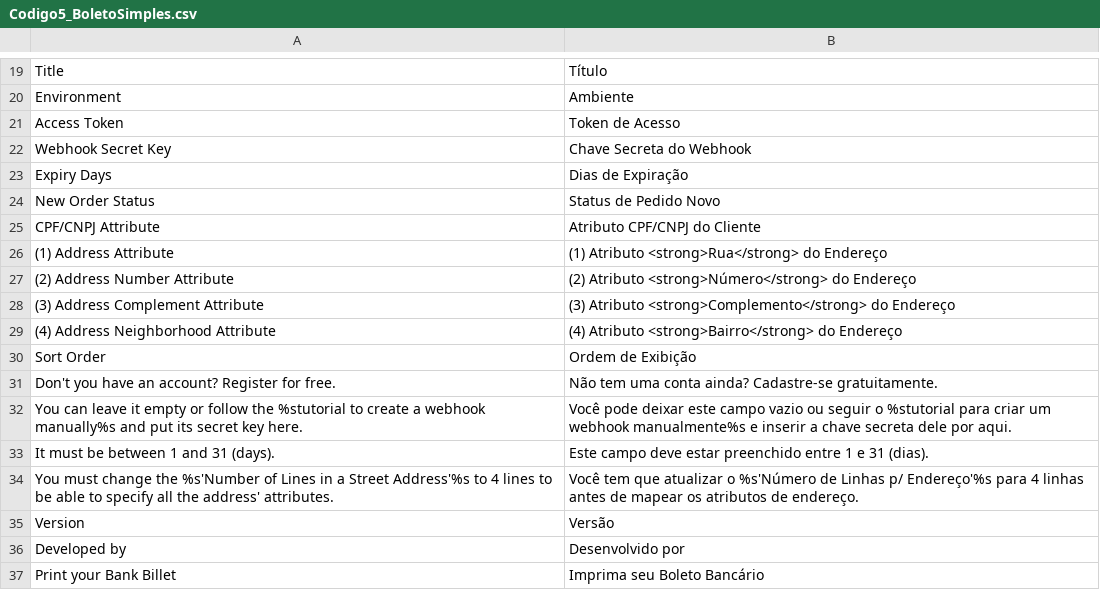
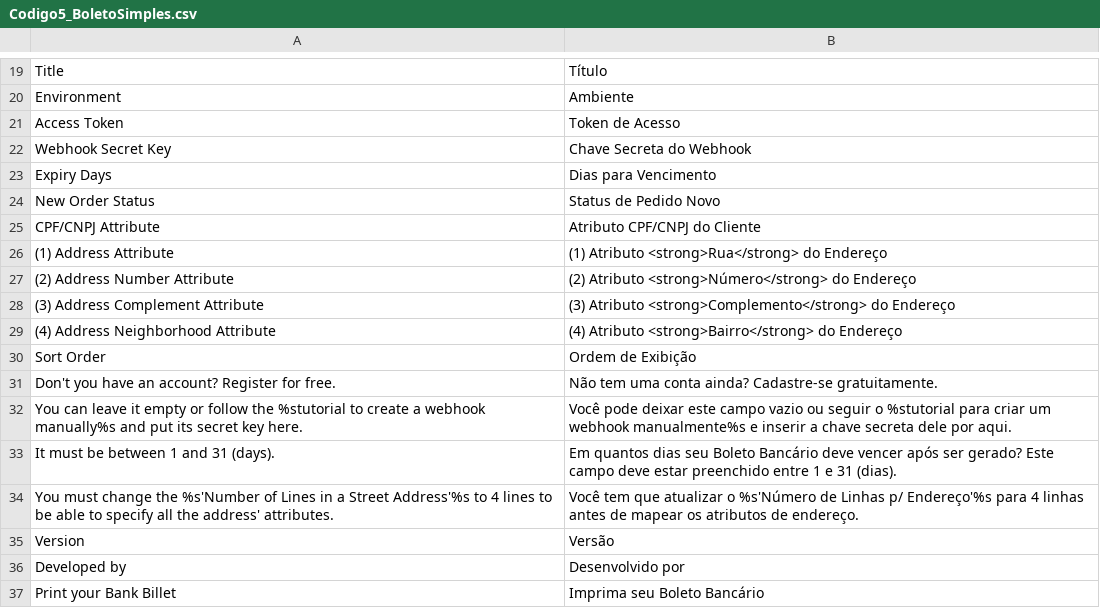
Before and after one commit to BoletoSimples/boletosimples-magento-v1, a CSV file: src/app/locale/pt_BR/Codigo5_BoletoSimples.csv, drawn as a sheet; only a part is shown, gaps mark what is left out.

```diff
--- a/src/app/locale/pt_BR/Codigo5_BoletoSimples.csv
+++ b/src/app/locale/pt_BR/Codigo5_BoletoSimples.csv
@@ -22,3 +22,3 @@
 "Webhook Secret Key","Chave Secreta do Webhook"
-"Expiry Days","Dias de Expiração"
+"Expiry Days","Dias para Vencimento"
 "New Order Status","Status de Pedido Novo"
@@ -32,3 +32,3 @@
 "You can leave it empty or follow the %stutorial to create a webhook manually%s and put its secret key here.","Você pode deixar este campo vazio ou seguir o %stutorial para criar um webhook manualmente%s e inserir a chave secreta dele por aqui."
-"It must be between 1 and 31 (days).","Este campo deve estar preenchido entre 1 e 31 (dias)."
+"It must be between 1 and 31 (days).","Em quantos dias seu Boleto Bancário deve vencer após ser gerado? Este campo deve estar preenchido entre 1 e 31 (dias)."
 "You must change the %s'Number of Lines in a Street Address'%s to 4 lines to be able to specify all the address' attributes.","Você tem que atualizar o %s'Número de Linhas p/ Endereço'%s para 4 linhas antes de mapear os atributos de endereço."
```
Also changed, not shown: 1 other file.
